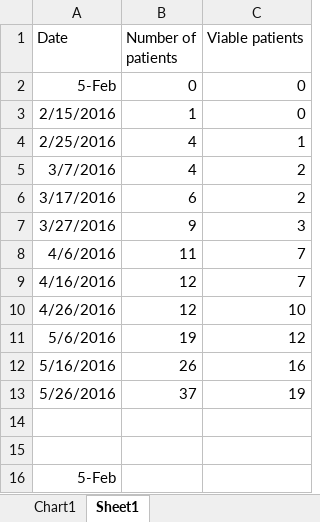
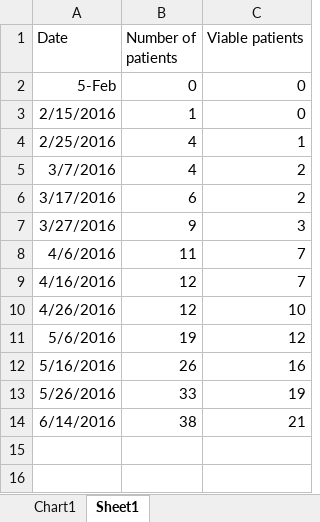
Before and after one commit to kianilannoye/PresentationThesis, an Excel workbook: figures/patients_graph.xlsx, sheet Sheet1, drawn as a sheet; values as stored, in another font and other column widths than the file's, no borders; removed rows and columns are numbered as before the commit, all else as after; the diff names each change by its address in the sheet, - before the commit and + after, or states it on an @@ line.

```diff
--- a/figures/patients_graph.xlsx (sheet Sheet1)
+++ b/figures/patients_graph.xlsx (sheet Sheet1)
-B13 (Number of patients): 37
+B13 (Number of patients): 33
-row 14: (empty)
+row 14: 6/14/2016 | 38 | 21
-row 15: (empty)
-row 16: 5-Feb
```
Also changed, not shown: charts or pictures, 2 other files.
